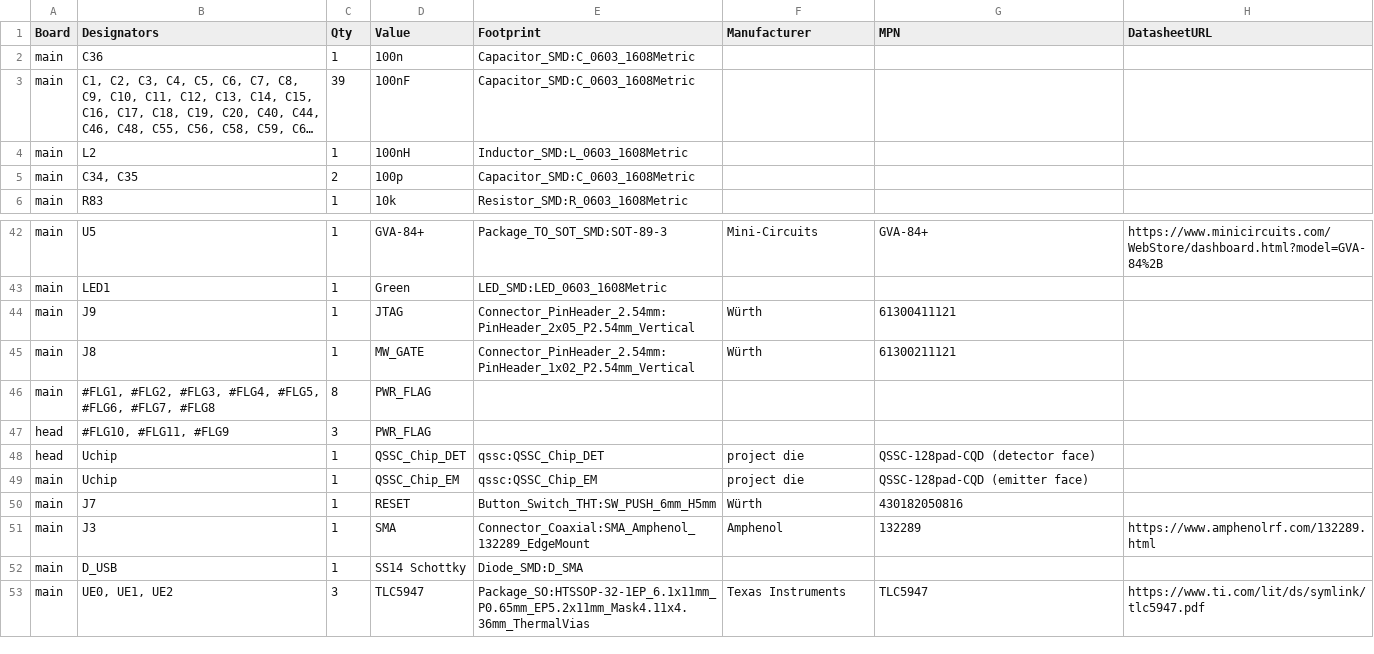
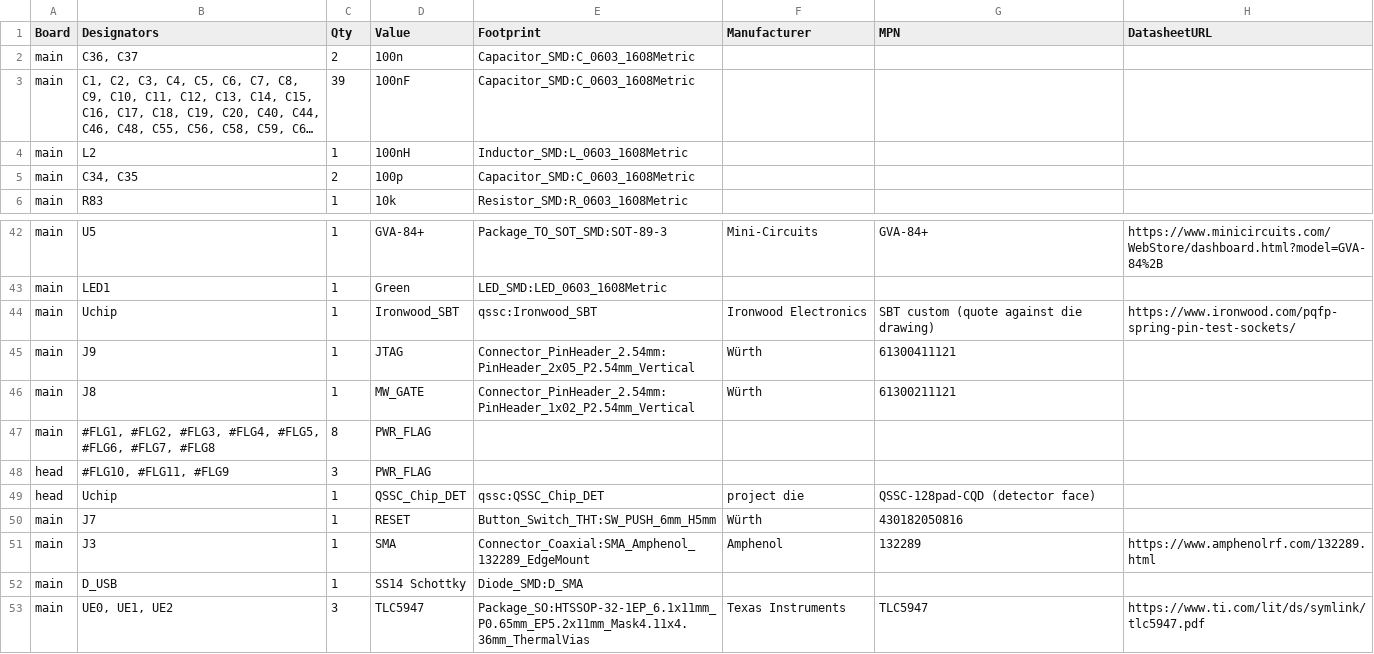
Before and after one commit to VABISMO/QSSC, a CSV file: hardware/datasheets/BOM.csv, drawn as a sheet; only a part is shown, gaps mark what is left out; long unchanged cells end in …; removed rows and columns are numbered as before the commit, all else as after; the diff names each change by its address in the sheet, - before the commit and + after, or states it on an @@ line.

```diff
--- a/hardware/datasheets/BOM.csv
+++ b/hardware/datasheets/BOM.csv
-B2 (Designators): C36
+B2 (Designators): C36, C37
-C2 (Qty): 1
+C2 (Qty): 2
+row 44: main | Uchip | 1 | Ironwood_SBT | qssc:Ironwood_SBT | Ironwood Electronics | SBT custom (quote against die drawing) | https://www.ironwood.com/pqfp-spring-pin-test-sockets/
-row 49: main | Uchip | 1 | QSSC_Chip_EM | qssc:QSSC_Chip_EM | project die | QSSC-128pad-CQD (emitter face)
```
Also changed, not shown: 7 other files.
